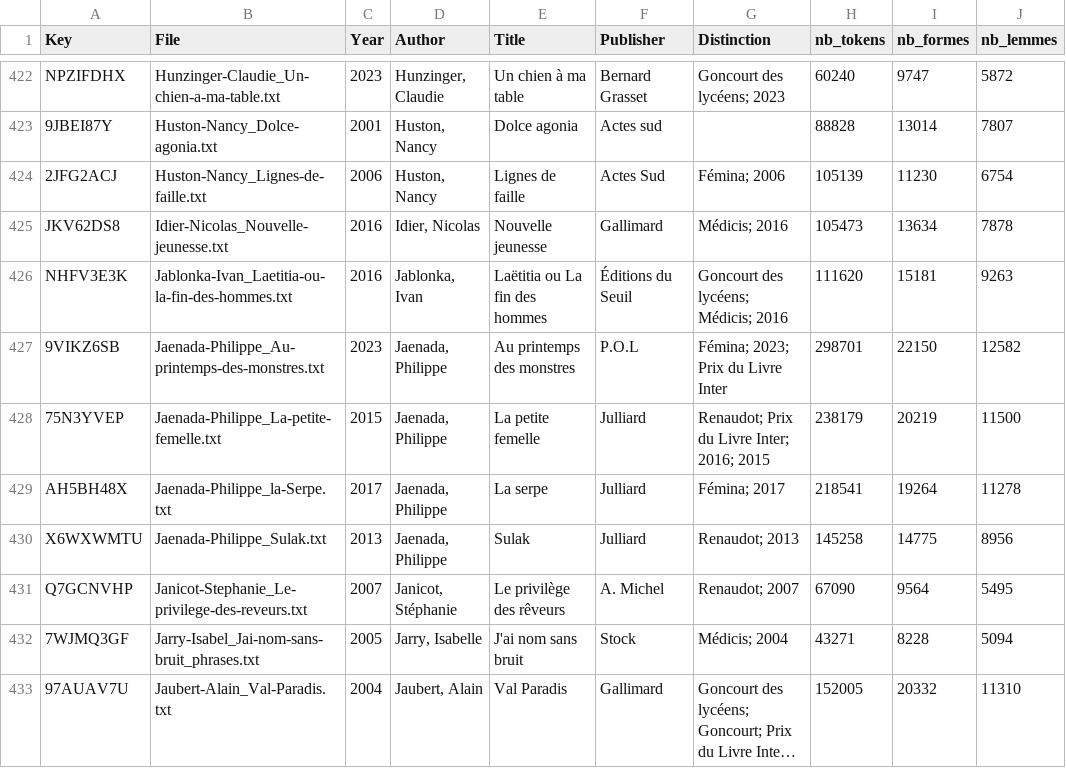
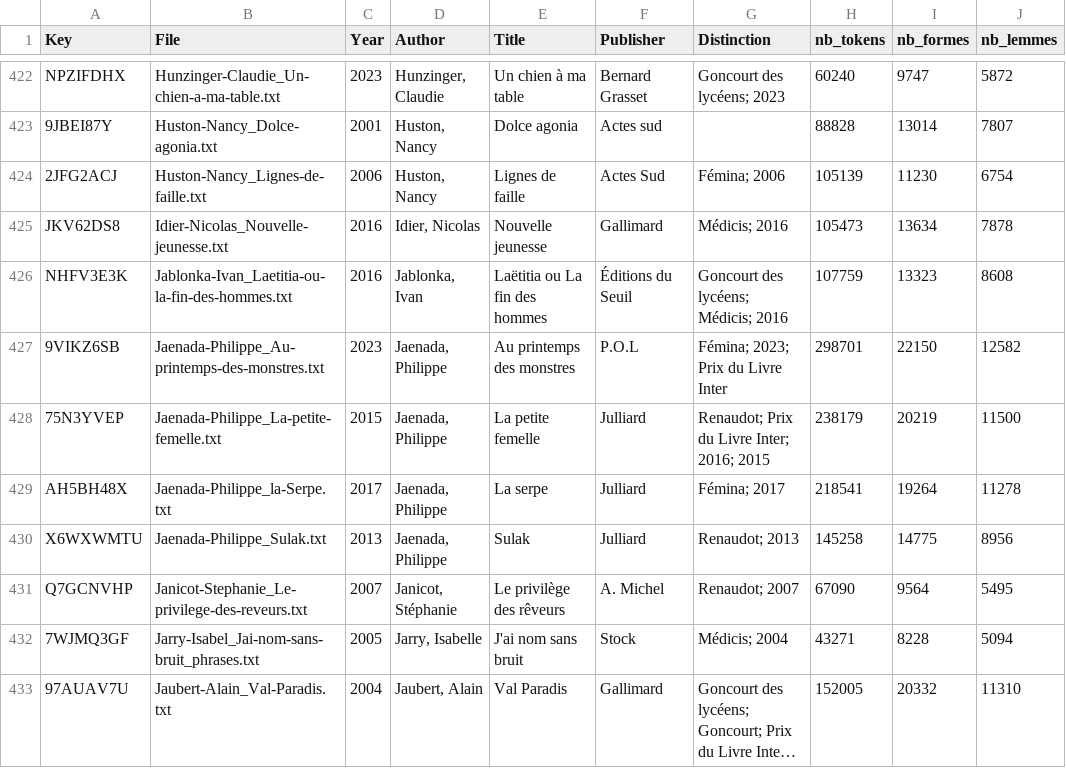
Before and after one commit to Labibafarooq/ecopoetique, a CSV file: corpus_DigEco.csv, drawn as a sheet; only a part is shown, gaps mark what is left out; long unchanged cells end in ….

Commit message:
Nettoyage et amélioration corpus

```diff
--- a/corpus_DigEco.csv
+++ b/corpus_DigEco.csv
@@ -425,3 +425,3 @@ NPZIFDHX	Hunzinger-Claudie_Un-chien-a-ma-table.txt	2023	Hunzinger, Claudie	Un ch
 JKV62DS8	Idier-Nicolas_Nouvelle-jeunesse.txt	2016	Idier, Nicolas	Nouvelle jeunesse	Gallimard	Médicis; 2016	105473	13634	7878
-NHFV3E3K	Jablonka-Ivan_Laetitia-ou-la-fin-des-hommes.txt	2016	Jablonka, Ivan	Laëtitia ou La fin des hommes	Éditions du Seuil	Goncourt des lycéens; Médicis; 2016	111620	15181	9263
+NHFV3E3K	Jablonka-Ivan_Laetitia-ou-la-fin-des-hommes.txt	2016	Jablonka, Ivan	Laëtitia ou La fin des hommes	Éditions du Seuil	Goncourt des lycéens; Médicis; 2016	107759	13323	8608
 9VIKZ6SB	Jaenada-Philippe_Au-printemps-des-monstres.txt	2023	Jaenada, Philippe	Au printemps des monstres	P.O.L	Fémina; 2023; Prix du Livre Inter	298701	22150	12582
```
Also changed, not shown: 11 other files.
